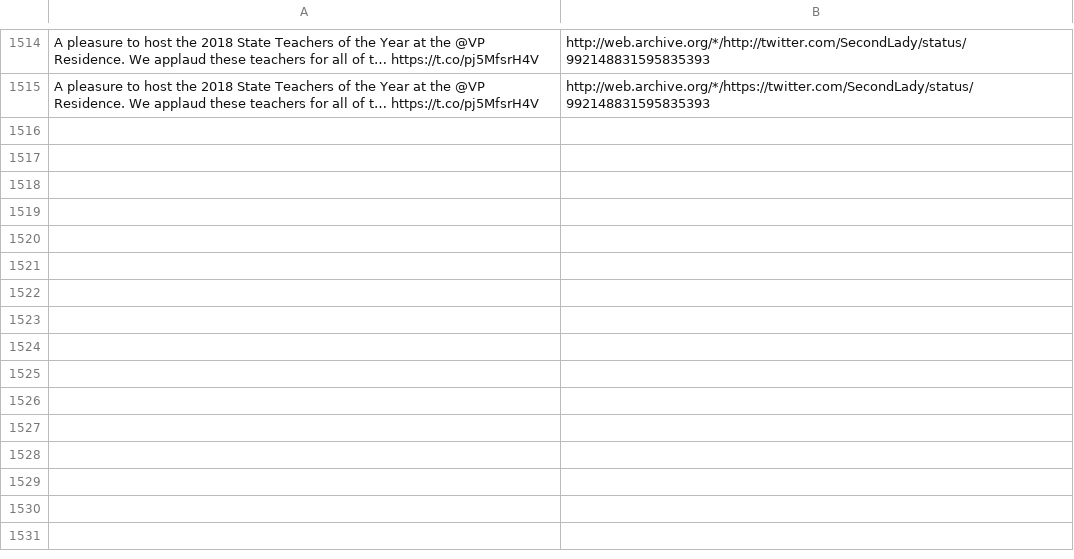
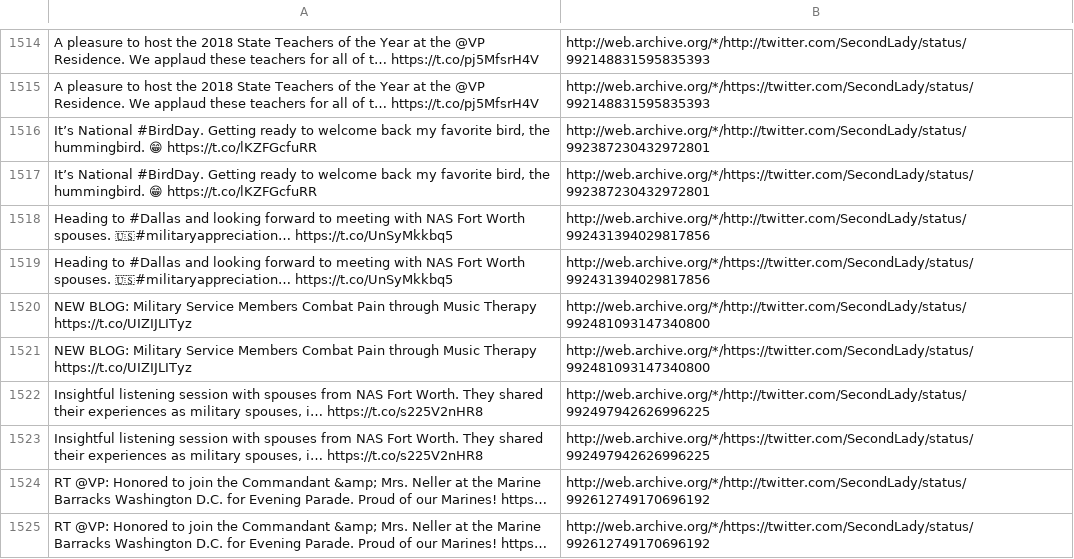
Before and after one commit to patrick-brian-mooney/archive-junta, a CSV file: data/archive_SecondLady.csv, drawn as a sheet; only a part is shown, gaps mark what is left out; the diff names each change by its address in the sheet, - before the commit and + after, or states it on an @@ line.

```diff
--- a/data/archive_SecondLady.csv
+++ b/data/archive_SecondLady.csv
+row 1516: It’s National #BirdDay. Getting ready to welcome back my favorite bird, the hummingbird. 😁 https://t.co/lKZFGcfuRR | http://web.archive.org/*/http://twitter.com/SecondLady/status/992387230432972801
+row 1517: It’s National #BirdDay. Getting ready to welcome back my favorite bird, the hummingbird. 😁 https://t.co/lKZFGcfuRR | http://web.archive.org/*/https://twitter.com/SecondLady/status/992387230432972801
+row 1518: Heading to #Dallas and looking forward to meeting with NAS Fort Worth spouses. 🇺🇸#militaryappreciation… https://t.co/UnSyMkkbq5 | http://web.archive.org/*/http://twitter.com/SecondLady/status/992431394029817856
+row 1519: Heading to #Dallas and looking forward to meeting with NAS Fort Worth spouses. 🇺🇸#militaryappreciation… https://t.co/UnSyMkkbq5 | http://web.archive.org/*/https://twitter.com/SecondLady/status/992431394029817856
+row 1520: NEW BLOG: Military Service Members Combat Pain through Music Therapy https://t.co/UIZIJLITyz | http://web.archive.org/*/http://twitter.com/SecondLady/status/992481093147340800
+row 1521: NEW BLOG: Military Service Members Combat Pain through Music Therapy https://t.co/UIZIJLITyz | http://web.archive.org/*/https://twitter.com/SecondLady/status/992481093147340800
+row 1522: Insightful listening session with spouses from NAS Fort Worth. They shared their experiences as military spouses, i… https://t.co/s225V2nHR8 | http://web.archive.org/*/http://twitter.com/SecondLady/status/992497942626996225
+row 1523: Insightful listening session with spouses from NAS Fort Worth. They shared their experiences as military spouses, i… https://t.co/s225V2nHR8 | http://web.archive.org/*/https://twitter.com/SecondLady/status/992497942626996225
+row 1524: RT @VP: Honored to join the Commandant &amp; Mrs. Neller at the Marine Barracks Washington D.C. for Evening Parade. Proud of our Marines! https… | http://web.archive.org/*/http://twitter.com/SecondLady/status/992612749170696192
+row 1525: RT @VP: Honored to join the Commandant &amp; Mrs. Neller at the Marine Barracks Washington D.C. for Evening Parade. Proud of our Marines! https… | http://web.archive.org/*/https://twitter.com/SecondLady/status/992612749170696192
```
Also changed, not shown: data/archive_JessicaDitto45.csv, data/archive_SecAzar.csv, 23 other files.
